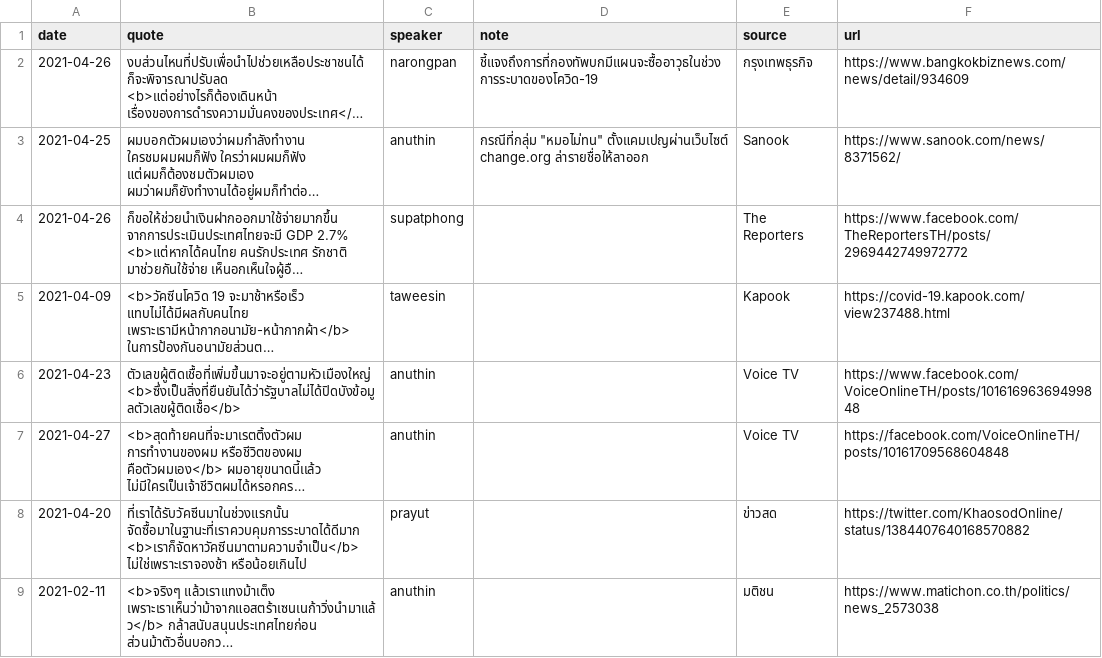
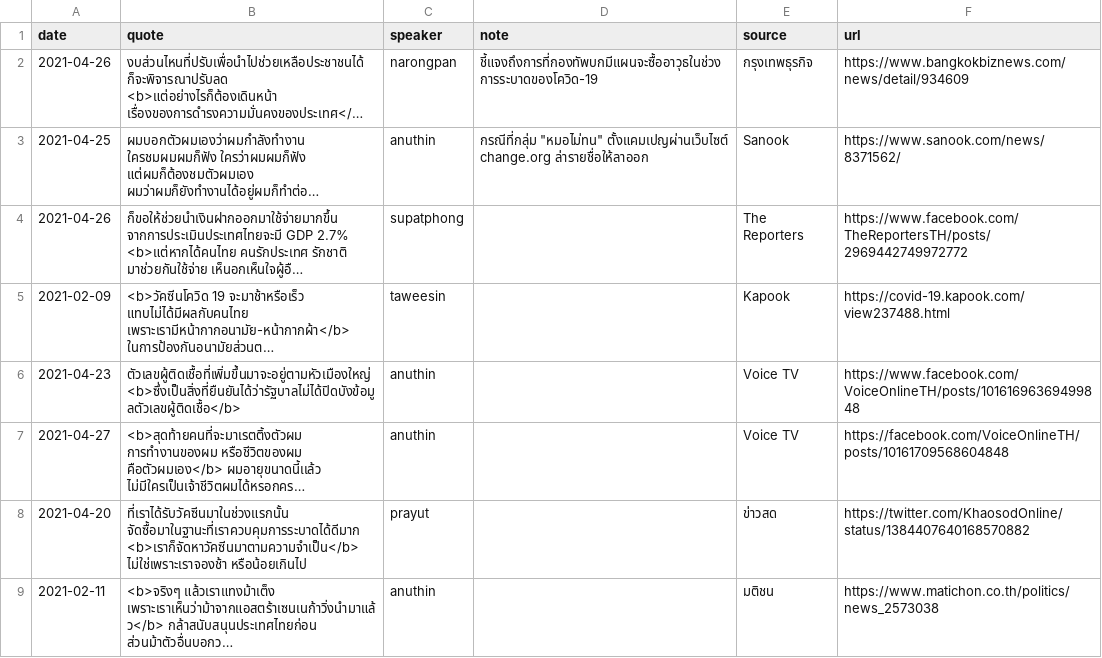
Before and after one commit to Th1nkK1D/ordinaryunfold, a CSV file: src/routes/th-covid-speech/_data/speeches.csv, drawn as a sheet; only a part is shown; long unchanged cells end in …; the diff names each change by its address in the sheet, - before the commit and + after, or states it on an @@ line.

Commit message:
Fix invalid speech dat

```diff
--- a/src/routes/th-covid-speech/_data/speeches.csv
+++ b/src/routes/th-covid-speech/_data/speeches.csv
-A5 (date): 2021-04-09
+A5 (date): 2021-02-09
```
